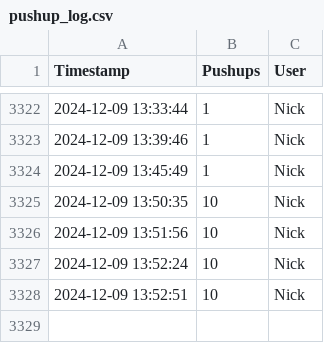
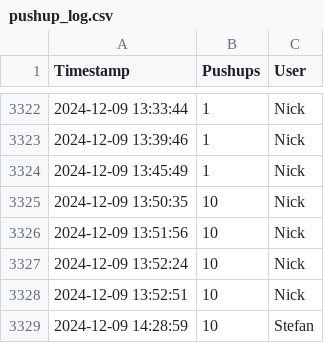
Before and after one commit to PerNots/sl_pu, a CSV file: data/pushup_log.csv, drawn as a sheet; only a part is shown, gaps mark what is left out.

```diff
--- a/data/pushup_log.csv
+++ b/data/pushup_log.csv
@@ -3328 +3328,2 @@ Timestamp,Pushups,User
 2024-12-09 13:52:51,10,Nick
+2024-12-09 14:28:59,10,Stefan
```
Also changed, not shown: 1 other file.
